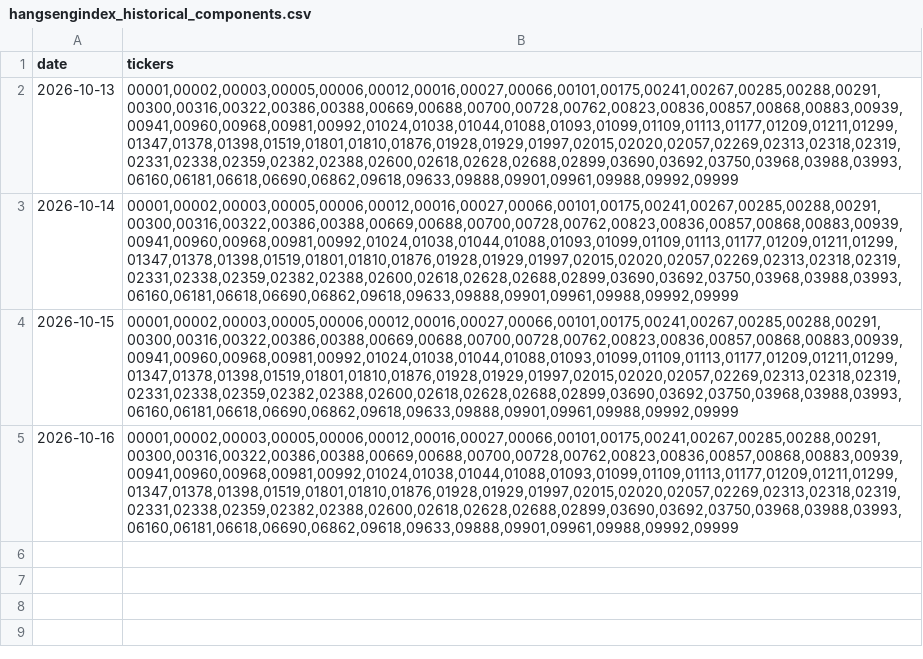
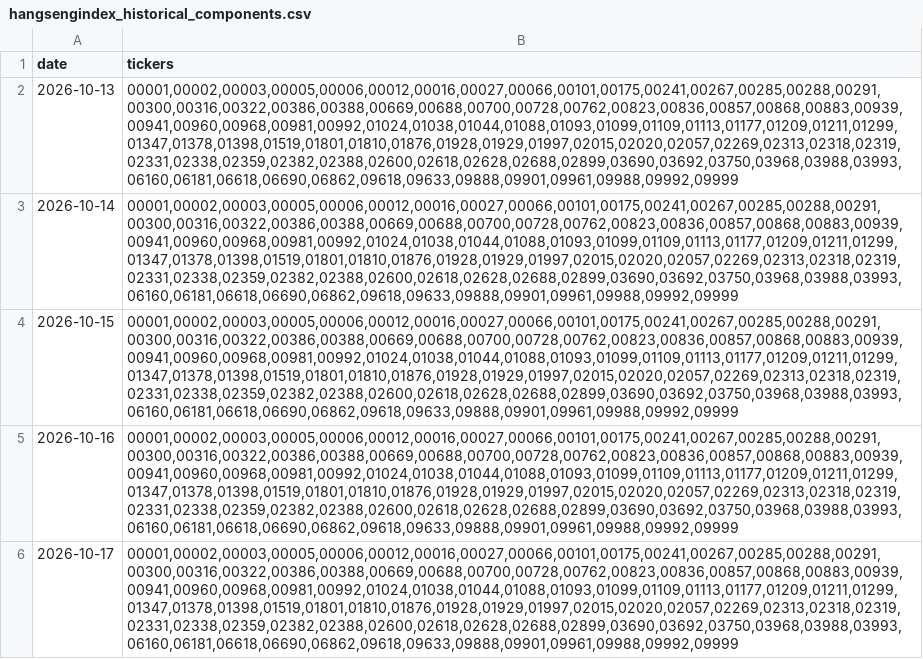
Before and after one commit to chinobing/Historical_Hang_Seng_Index_HSI_Constituents, a CSV file: hangsengindex_historical_components.csv, drawn as a sheet.

```diff
--- a/hangsengindex_historical_components.csv
+++ b/hangsengindex_historical_components.csv
@@ -5 +5,2 @@ date,tickers
 2026-10-16,"00001,00002,00003,00005,00006,00012,00016,00027,00066,00101,00175,00241,00267,00285,00288,00291,00300,00316,00322,00386,00388,00669,00688,00700,00728,00762,00823,00836,00857,00868,00883,00939,00941,00960,00968,00981,00992,01024,01038,01044,01088,01093,01099,01109,01113,01177,01209,01211,01299,01347,01378,01398,01519,01801,01810,01876,01928,01929,01997,02015,02020,02057,02269,02313,02318,02319,02331,02338,02359,02382,02388,02600,02618,02628,02688,02899,03690,03692,03750,03968,03988,03993,06160,06181,06618,06690,06862,09618,09633,09888,09901,09961,09988,09992,09999"
+2026-10-17,"00001,00002,00003,00005,00006,00012,00016,00027,00066,00101,00175,00241,00267,00285,00288,00291,00300,00316,00322,00386,00388,00669,00688,00700,00728,00762,00823,00836,00857,00868,00883,00939,00941,00960,00968,00981,00992,01024,01038,01044,01088,01093,01099,01109,01113,01177,01209,01211,01299,01347,01378,01398,01519,01801,01810,01876,01928,01929,01997,02015,02020,02057,02269,02313,02318,02319,02331,02338,02359,02382,02388,02600,02618,02628,02688,02899,03690,03692,03750,03968,03988,03993,06160,06181,06618,06690,06862,09618,09633,09888,09901,09961,09988,09992,09999"
```
Also changed, not shown: hangsengindex_constituents.csv, 1 other file.
